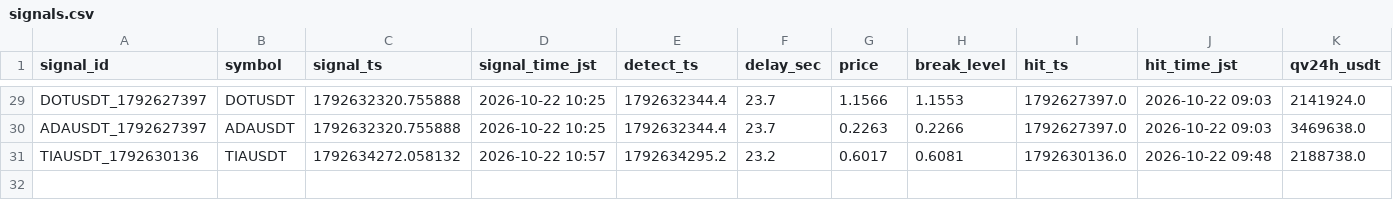
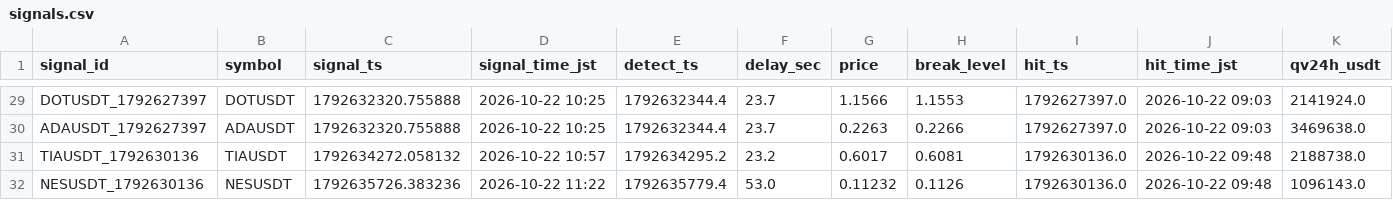
Before and after one commit to hiro1980umare/mexcscreener, a CSV file: signals.csv, drawn as a sheet; only a part is shown, gaps mark what is left out; rows hold the shown columns only; the diff names each change by its address in the sheet, - before the commit and + after, or states it on an @@ line.

```diff
--- a/signals.csv
+++ b/signals.csv
+row 32: NESUSDT_1792630136 | NESUSDT | 1792635726.383236 | 2026-10-22 11:22 | 1792635779.4 | 53.0 | 0.11232 | 0.1126 | 1792630136.0 | 2026-10-22 09:48 | 1096143.0
```
Also changed, not shown: market_bars.csv, 4 other files.
